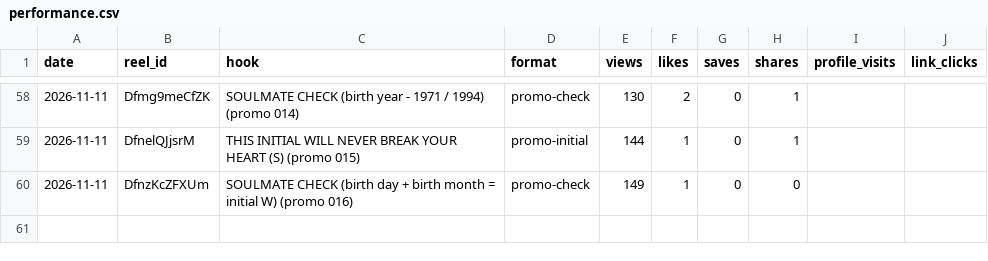
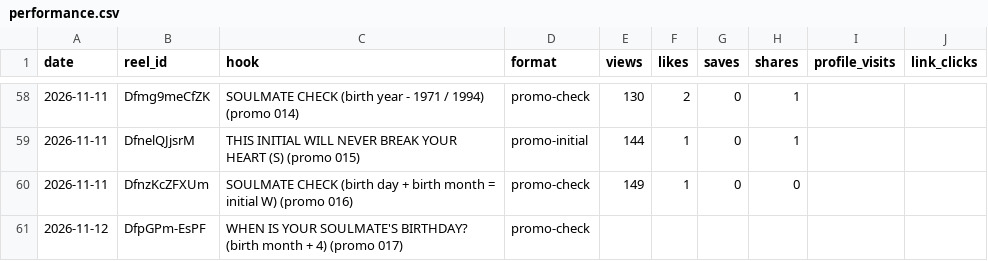
Before and after one commit to newnagiajnala-dotcom/soulmatesigns-system, a CSV file: data/performance.csv, drawn as a sheet; only a part is shown, gaps mark what is left out.

```diff
--- a/data/performance.csv
+++ b/data/performance.csv
@@ -60 +60,2 @@ date,reel_id,hook,format,views,likes,saves,shares,profile_visits,link_clicks
 2026-11-11,DfnzKcZFXUm,SOULMATE CHECK (birth day + birth month = initial W) (promo 016),promo-check,149,1,0,0,,
+2026-11-12,DfpGPm-EsPF,WHEN IS YOUR SOULMATE'S BIRTHDAY? (birth month + 4) (promo 017),promo-check,,,,,,
```
Also changed, not shown: 3 other files.
